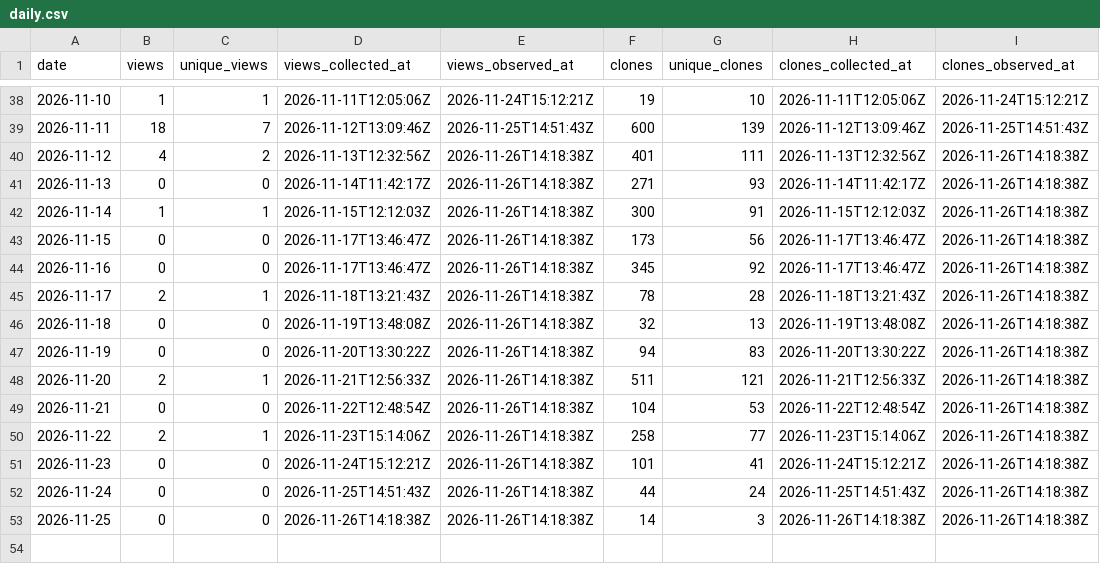
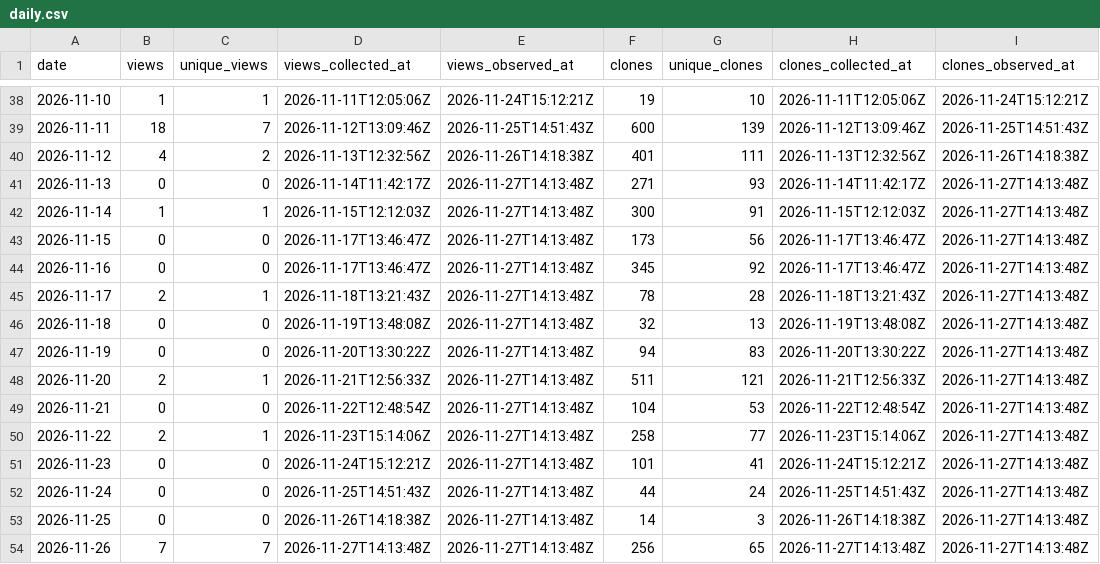
Before and after one commit to danielep71/K-FRTB-ASA, a CSV file: data/daily.csv, drawn as a sheet; only a part is shown, gaps mark what is left out.

```diff
--- a/data/daily.csv
+++ b/data/daily.csv
@@ -40,14 +40,15 @@ date,views,unique_views,views_collected_at,views_observed_at,clones,unique_clone
 2026-11-12,4,2,2026-11-13T12:32:56Z,2026-11-26T14:18:38Z,401,111,2026-11-13T12:32:56Z,2026-11-26T14:18:38Z
-2026-11-13,0,0,2026-11-14T11:42:17Z,2026-11-26T14:18:38Z,271,93,2026-11-14T11:42:17Z,2026-11-26T14:18:38Z
-2026-11-14,1,1,2026-11-15T12:12:03Z,2026-11-26T14:18:38Z,300,91,2026-11-15T12:12:03Z,2026-11-26T14:18:38Z
-2026-11-15,0,0,2026-11-17T13:46:47Z,2026-11-26T14:18:38Z,173,56,2026-11-17T13:46:47Z,2026-11-26T14:18:38Z
-2026-11-16,0,0,2026-11-17T13:46:47Z,2026-11-26T14:18:38Z,345,92,2026-11-17T13:46:47Z,2026-11-26T14:18:38Z
-2026-11-17,2,1,2026-11-18T13:21:43Z,2026-11-26T14:18:38Z,78,28,2026-11-18T13:21:43Z,2026-11-26T14:18:38Z
-2026-11-18,0,0,2026-11-19T13:48:08Z,2026-11-26T14:18:38Z,32,13,2026-11-19T13:48:08Z,2026-11-26T14:18:38Z
-2026-11-19,0,0,2026-11-20T13:30:22Z,2026-11-26T14:18:38Z,94,83,2026-11-20T13:30:22Z,2026-11-26T14:18:38Z
-2026-11-20,2,1,2026-11-21T12:56:33Z,2026-11-26T14:18:38Z,511,121,2026-11-21T12:56:33Z,2026-11-26T14:18:38Z
-2026-11-21,0,0,2026-11-22T12:48:54Z,2026-11-26T14:18:38Z,104,53,2026-11-22T12:48:54Z,2026-11-26T14:18:38Z
-2026-11-22,2,1,2026-11-23T15:14:06Z,2026-11-26T14:18:38Z,258,77,2026-11-23T15:14:06Z,2026-11-26T14:18:38Z
-2026-11-23,0,0,2026-11-24T15:12:21Z,2026-11-26T14:18:38Z,101,41,2026-11-24T15:12:21Z,2026-11-26T14:18:38Z
-2026-11-24,0,0,2026-11-25T14:51:43Z,2026-11-26T14:18:38Z,44,24,2026-11-25T14:51:43Z,2026-11-26T14:18:38Z
-2026-11-25,0,0,2026-11-26T14:18:38Z,2026-11-26T14:18:38Z,14,3,2026-11-26T14:18:38Z,2026-11-26T14:18:38Z
+2026-11-13,0,0,2026-11-14T11:42:17Z,2026-11-27T14:13:48Z,271,93,2026-11-14T11:42:17Z,2026-11-27T14:13:48Z
+2026-11-14,1,1,2026-11-15T12:12:03Z,2026-11-27T14:13:48Z,300,91,2026-11-15T12:12:03Z,2026-11-27T14:13:48Z
+2026-11-15,0,0,2026-11-17T13:46:47Z,2026-11-27T14:13:48Z,173,56,2026-11-17T13:46:47Z,2026-11-27T14:13:48Z
+2026-11-16,0,0,2026-11-17T13:46:47Z,2026-11-27T14:13:48Z,345,92,2026-11-17T13:46:47Z,2026-11-27T14:13:48Z
+2026-11-17,2,1,2026-11-18T13:21:43Z,2026-11-27T14:13:48Z,78,28,2026-11-18T13:21:43Z,2026-11-27T14:13:48Z
+2026-11-18,0,0,2026-11-19T13:48:08Z,2026-11-27T14:13:48Z,32,13,2026-11-19T13:48:08Z,2026-11-27T14:13:48Z
+2026-11-19,0,0,2026-11-20T13:30:22Z,2026-11-27T14:13:48Z,94,83,2026-11-20T13:30:22Z,2026-11-27T14:13:48Z
+2026-11-20,2,1,2026-11-21T12:56:33Z,2026-11-27T14:13:48Z,511,121,2026-11-21T12:56:33Z,2026-11-27T14:13:48Z
+2026-11-21,0,0,2026-11-22T12:48:54Z,2026-11-27T14:13:48Z,104,53,2026-11-22T12:48:54Z,2026-11-27T14:13:48Z
+2026-11-22,2,1,2026-11-23T15:14:06Z,2026-11-27T14:13:48Z,258,77,2026-11-23T15:14:06Z,2026-11-27T14:13:48Z
+2026-11-23,0,0,2026-11-24T15:12:21Z,2026-11-27T14:13:48Z,101,41,2026-11-24T15:12:21Z,2026-11-27T14:13:48Z
+2026-11-24,0,0,2026-11-25T14:51:43Z,2026-11-27T14:13:48Z,44,24,2026-11-25T14:51:43Z,2026-11-27T14:13:48Z
+2026-11-25,0,0,2026-11-26T14:18:38Z,2026-11-27T14:13:48Z,14,3,2026-11-26T14:18:38Z,2026-11-27T14:13:48Z
+2026-11-26,7,7,2026-11-27T14:13:48Z,2026-11-27T14:13:48Z,256,65,2026-11-27T14:13:48Z,2026-11-27T14:13:48Z
```
Also changed, not shown: data/paths.csv, data/referrers.csv, 4 other files.
